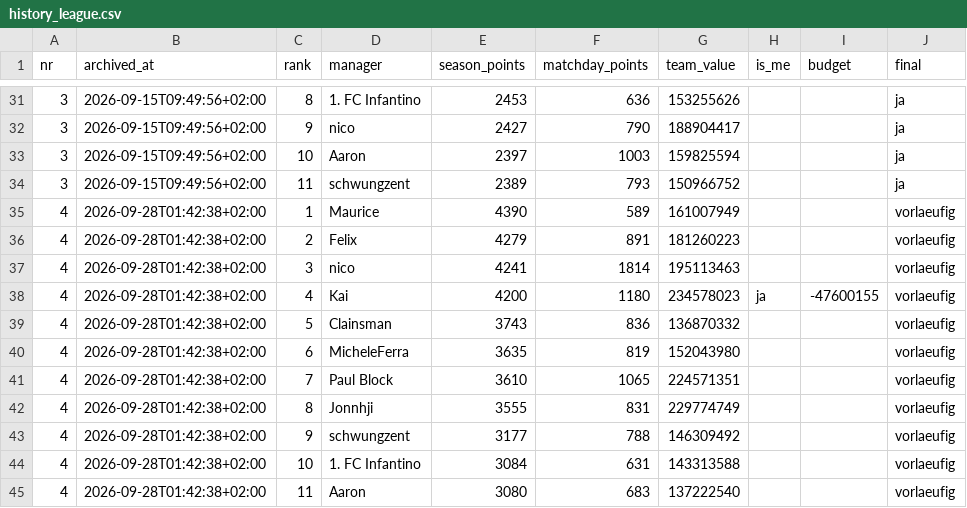
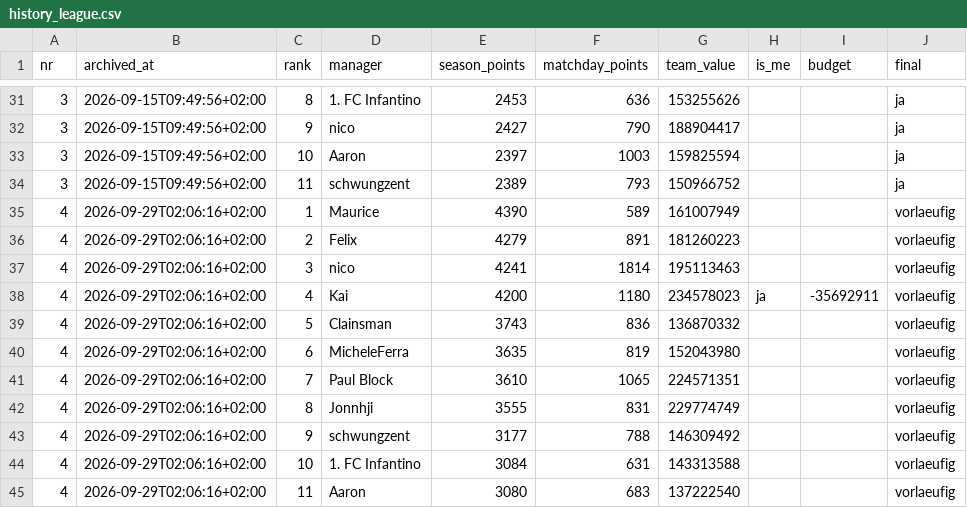
Before and after one commit to Klaudeai/feed-c95b9a6cf8, a CSV file: data/history_league.csv, drawn as a sheet; only a part is shown, gaps mark what is left out.

Commit message:
Archiv Spieltag 4 (vorlaeufig)

```diff
--- a/data/history_league.csv
+++ b/data/history_league.csv
@@ -34,12 +34,12 @@ nr,archived_at,rank,manager,season_points,matchday_points,team_value,is_me,budge
 3,2026-09-15T09:49:56+02:00,11,schwungzent,2389,793,150966752,,,ja
-4,2026-09-28T01:42:38+02:00,1,Maurice,4390,589,161007949,,,vorlaeufig
-4,2026-09-28T01:42:38+02:00,2,Felix,4279,891,181260223,,,vorlaeufig
-4,2026-09-28T01:42:38+02:00,3,nico,4241,1814,195113463,,,vorlaeufig
-4,2026-09-28T01:42:38+02:00,4,Kai,4200,1180,234578023,ja,-47600155,vorlaeufig
-4,2026-09-28T01:42:38+02:00,5,Clainsman,3743,836,136870332,,,vorlaeufig
-4,2026-09-28T01:42:38+02:00,6,MicheleFerra,3635,819,152043980,,,vorlaeufig
-4,2026-09-28T01:42:38+02:00,7,Paul Block,3610,1065,224571351,,,vorlaeufig
-4,2026-09-28T01:42:38+02:00,8,Jonnhji,3555,831,229774749,,,vorlaeufig
-4,2026-09-28T01:42:38+02:00,9,schwungzent,3177,788,146309492,,,vorlaeufig
-4,2026-09-28T01:42:38+02:00,10,1. FC Infantino,3084,631,143313588,,,vorlaeufig
-4,2026-09-28T01:42:38+02:00,11,Aaron,3080,683,137222540,,,vorlaeufig
+4,2026-09-29T02:06:16+02:00,1,Maurice,4390,589,161007949,,,vorlaeufig
+4,2026-09-29T02:06:16+02:00,2,Felix,4279,891,181260223,,,vorlaeufig
+4,2026-09-29T02:06:16+02:00,3,nico,4241,1814,195113463,,,vorlaeufig
+4,2026-09-29T02:06:16+02:00,4,Kai,4200,1180,234578023,ja,-35692911,vorlaeufig
+4,2026-09-29T02:06:16+02:00,5,Clainsman,3743,836,136870332,,,vorlaeufig
+4,2026-09-29T02:06:16+02:00,6,MicheleFerra,3635,819,152043980,,,vorlaeufig
+4,2026-09-29T02:06:16+02:00,7,Paul Block,3610,1065,224571351,,,vorlaeufig
+4,2026-09-29T02:06:16+02:00,8,Jonnhji,3555,831,229774749,,,vorlaeufig
+4,2026-09-29T02:06:16+02:00,9,schwungzent,3177,788,146309492,,,vorlaeufig
+4,2026-09-29T02:06:16+02:00,10,1. FC Infantino,3084,631,143313588,,,vorlaeufig
+4,2026-09-29T02:06:16+02:00,11,Aaron,3080,683,137222540,,,vorlaeufig
```
